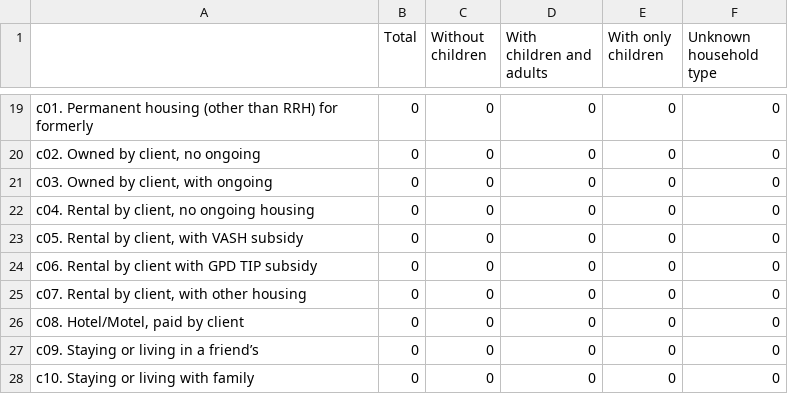
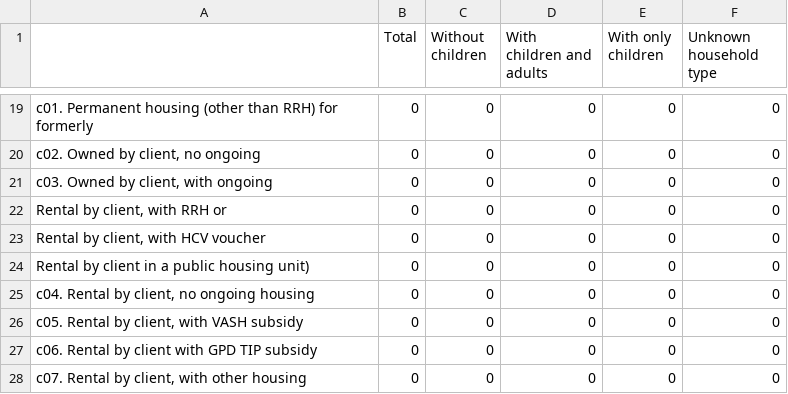
Before and after one commit to servinglynk/hslynk-open-source, a CSV file: hmis-hud-reports/Q15.csv, drawn as a sheet; only a part is shown, gaps mark what is left out; the shorter side is filled out with more unchanged rows; the diff names each change by its address in the sheet, - before the commit and + after, or states it on an @@ line.

```diff
--- a/hmis-hud-reports/Q15.csv
+++ b/hmis-hud-reports/Q15.csv
+row 22: Rental by client, with RRH or | 0 | 0 | 0 | 0 | 0
+row 23: Rental by client, with HCV voucher | 0 | 0 | 0 | 0 | 0
+row 24: Rental by client in a public housing unit) | 0 | 0 | 0 | 0 | 0
```
Also changed, not shown: hmis-hud-reports/Q27d.csv, hmis-hud-reports/Q4a.csv, 7 other files.
